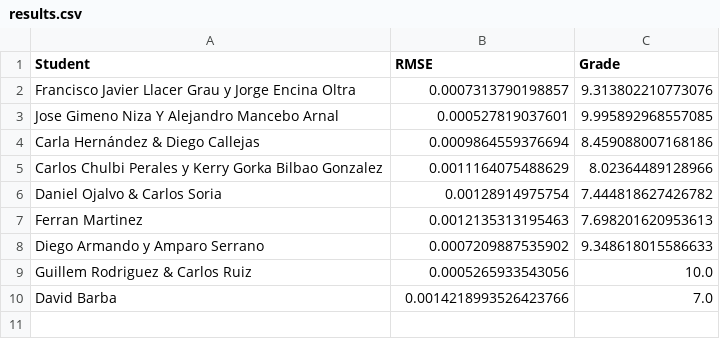
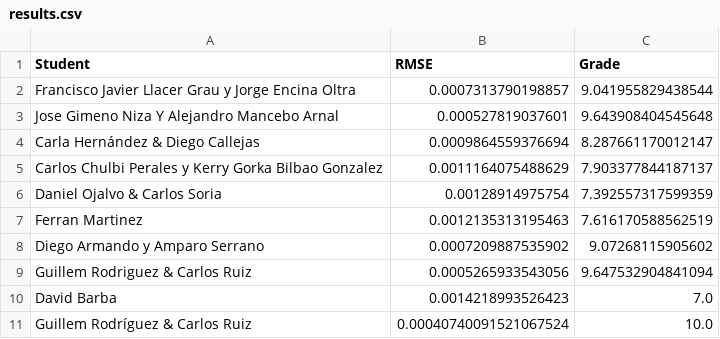
Before and after one commit to vignoni/mec-prac5, a CSV file: results.csv, drawn as a sheet.

Commit message:
New result: Guillem Rodríguez & Carlos Ruiz

```diff
--- a/results.csv
+++ b/results.csv
@@ -1,10 +1,11 @@
 Student,RMSE,Grade
-Francisco Javier Llacer Grau y Jorge Encina Oltra,0.0007313790198857,9.313802210773076
-Jose Gimeno Niza Y Alejandro Mancebo Arnal,0.000527819037601,9.995892968557085
-Carla Hernández & Diego Callejas,0.0009864559376694,8.459088007168186
- Carlos Chulbi Perales y Kerry Gorka Bilbao Gonzalez,0.0011164075488629,8.02364489128966
-Daniel Ojalvo & Carlos Soria,0.00128914975754,7.444818627426782
-Ferran Martinez,0.0012135313195463,7.698201620953613
-Diego Armando y Amparo Serrano,0.0007209887535902,9.348618015586633
-Guillem Rodriguez & Carlos Ruiz,0.0005265933543056,10.0
-David Barba,0.0014218993526423766,7.0
+Francisco Javier Llacer Grau y Jorge Encina Oltra,0.0007313790198857,9.041955829438544
+Jose Gimeno Niza Y Alejandro Mancebo Arnal,0.000527819037601,9.643908404545648
+Carla Hernández & Diego Callejas,0.0009864559376694,8.287661170012147
+ Carlos Chulbi Perales y Kerry Gorka Bilbao Gonzalez,0.0011164075488629,7.903377844187137
+Daniel Ojalvo & Carlos Soria,0.00128914975754,7.392557317599359
+Ferran Martinez,0.0012135313195463,7.616170588562519
+Diego Armando y Amparo Serrano,0.0007209887535902,9.07268115905602
+Guillem Rodriguez & Carlos Ruiz,0.0005265933543056,9.647532904841094
+David Barba,0.0014218993526423,7.0
+Guillem Rodríguez & Carlos Ruiz,0.00040740091521067524,10.0
```
Also changed, not shown: 1 other file.
